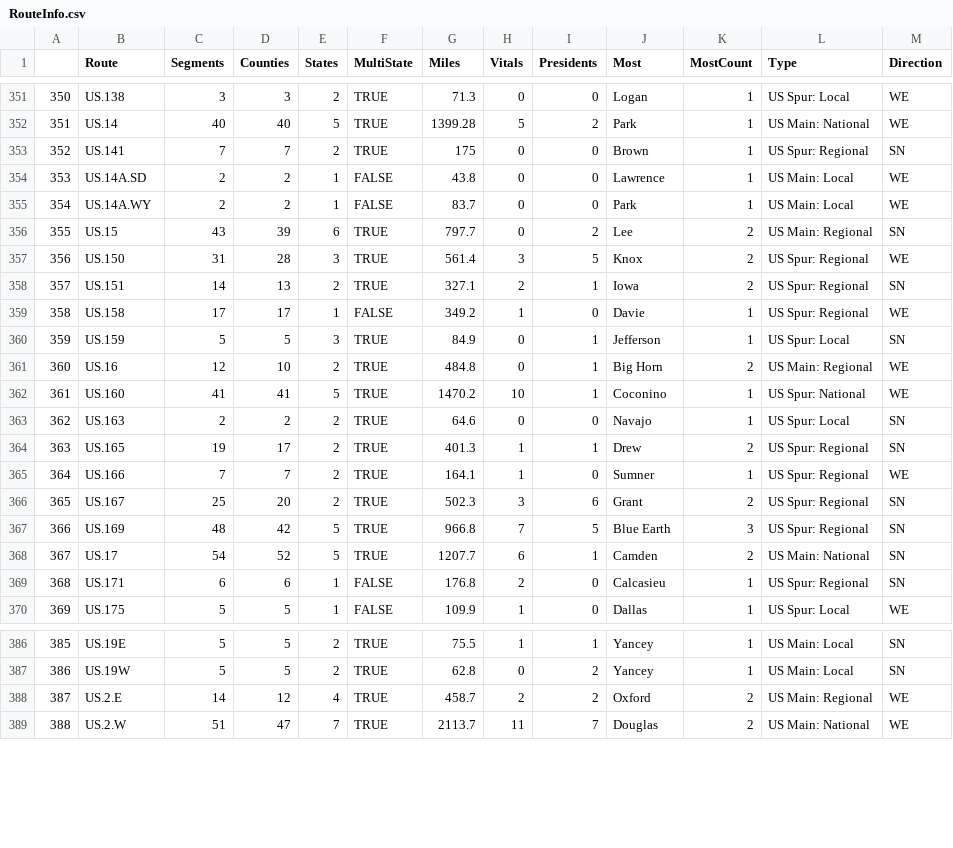
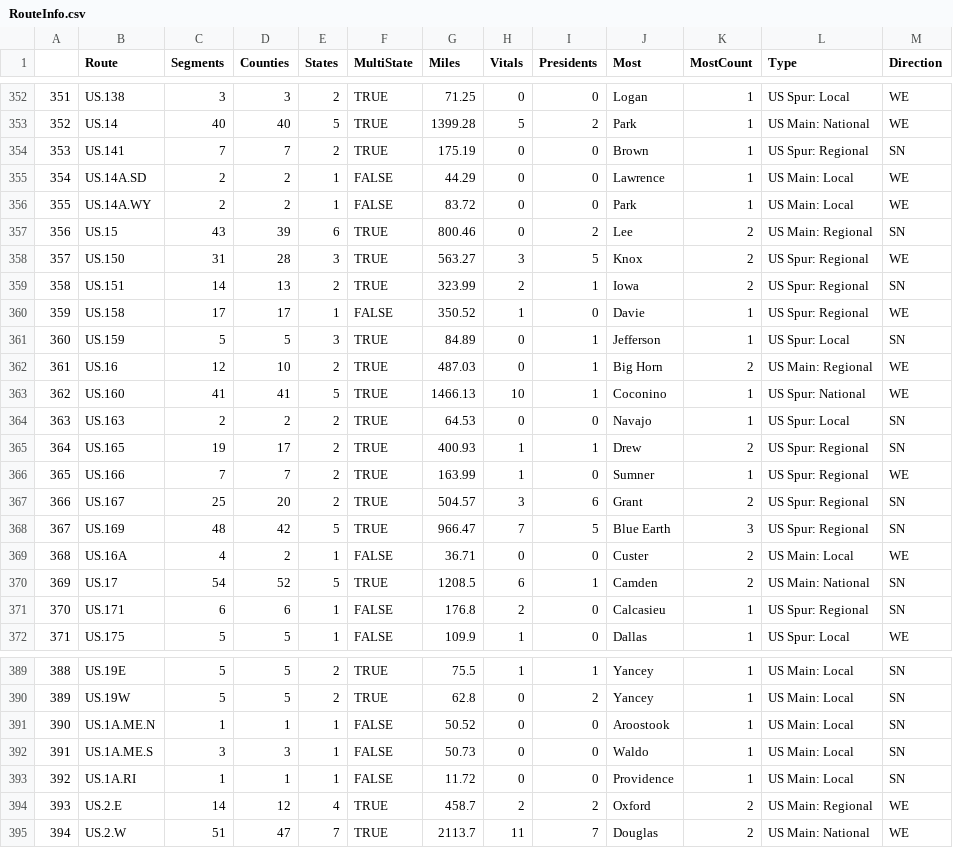
Before and after one commit to DocFlash81/cc-data, a CSV file: RouteInfo.csv, drawn as a sheet; only a part is shown, gaps mark what is left out; addresses are those after the commit; the diff covers the shown part only; the diff names each change by its address in the sheet, - before the commit and + after, or states it on an @@ line.

```diff
--- a/RouteInfo.csv
+++ b/RouteInfo.csv
@@ column A renumbered from row 337 down @@
-G352 (Miles): 71.3
+G352 (Miles): 71.25
-G354 (Miles): 175
+G354 (Miles): 175.19
-G355 (Miles): 43.8
+G355 (Miles): 44.29
-G356 (Miles): 83.7
+G356 (Miles): 83.72
-G357 (Miles): 797.7
+G357 (Miles): 800.46
-G358 (Miles): 561.4
+G358 (Miles): 563.27
-G359 (Miles): 327.1
+G359 (Miles): 323.99
-G360 (Miles): 349.2
+G360 (Miles): 350.52
-G361 (Miles): 84.9
+G361 (Miles): 84.89
-G362 (Miles): 484.8
+G362 (Miles): 487.03
-G363 (Miles): 1470.2
+G363 (Miles): 1466.13
-G364 (Miles): 64.6
+G364 (Miles): 64.53
-G365 (Miles): 401.3
+G365 (Miles): 400.93
-G366 (Miles): 164.1
+G366 (Miles): 163.99
-G367 (Miles): 502.3
+G367 (Miles): 504.57
-G368 (Miles): 966.8
+G368 (Miles): 966.47
+row 369: 368 | US.16A | 4 | 2 | 1 | FALSE | 36.71 | 0 | 0 | Custer | 2 | US Main: Local | WE
-G370 (Miles): 1207.7
+G370 (Miles): 1208.5
+row 391: 390 | US.1A.ME.N | 1 | 1 | 1 | FALSE | 50.52 | 0 | 0 | Aroostook | 1 | US Main: Local | SN
+row 392: 391 | US.1A.ME.S | 3 | 3 | 1 | FALSE | 50.73 | 0 | 0 | Waldo | 1 | US Main: Local | SN
+row 393: 392 | US.1A.RI | 1 | 1 | 1 | FALSE | 11.72 | 0 | 0 | Providence | 1 | US Main: Local | SN
```
Also changed, not shown: 3 added rows and 57 edited cells elsewhere in this file, 1 other file.
